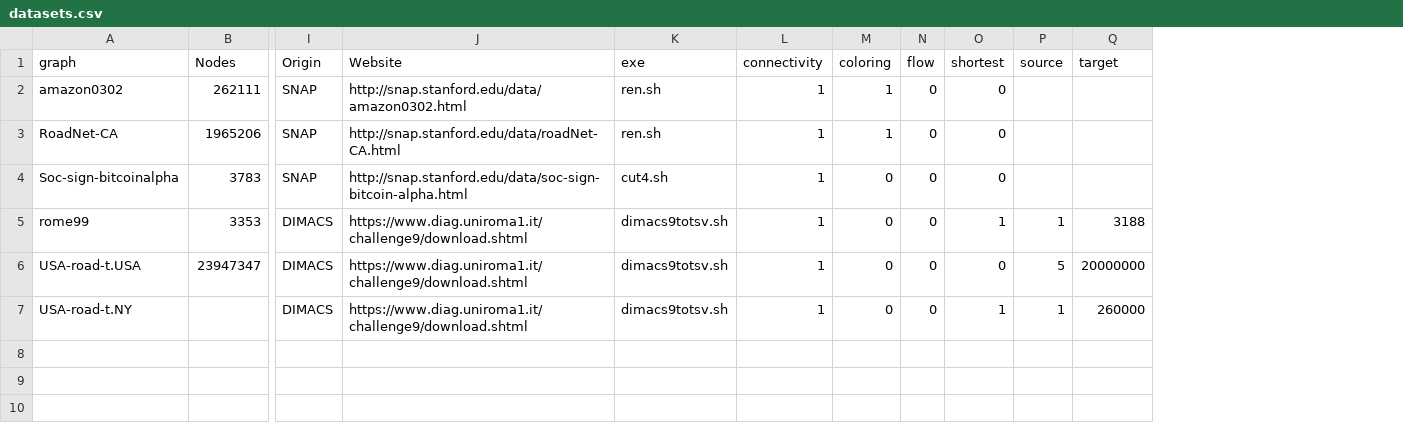
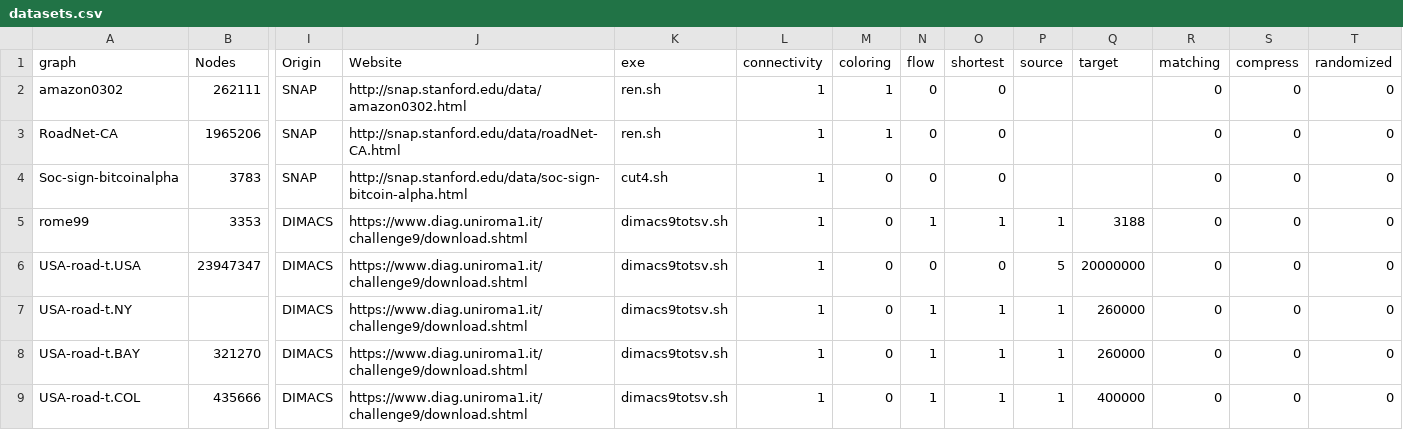
Before and after one commit to gdv/large-scale-graph-algorithms, a CSV file: data/datasets.csv, drawn as a sheet; only a part is shown, gaps mark what is left out; rows hold the shown columns only; the diff names each change by its address in the sheet, - before the commit and + after, or states it on an @@ line.

```diff
--- a/data/datasets.csv
+++ b/data/datasets.csv
+column R (matching), rows 2-7: all 0
+column S (compress), rows 2-7: all 0
+column T (randomized), rows 2-7: all 0
-N5 (flow): 0
+N5 (flow): 1
-N7 (flow): 0
+N7 (flow): 1
+row 8: USA-road-t.BAY | 321270 | DIMACS | https://www.diag.uniroma1.it/challenge9/download.shtml | dimacs9totsv.sh | 1 | 0 | 1 | 1 | 1 | 260000 | 0 | 0 | 0
+row 9: USA-road-t.COL | 435666 | DIMACS | https://www.diag.uniroma1.it/challenge9/download.shtml | dimacs9totsv.sh | 1 | 0 | 1 | 1 | 1 | 400000 | 0 | 0 | 0
```
Also changed, not shown: 57 other files.
